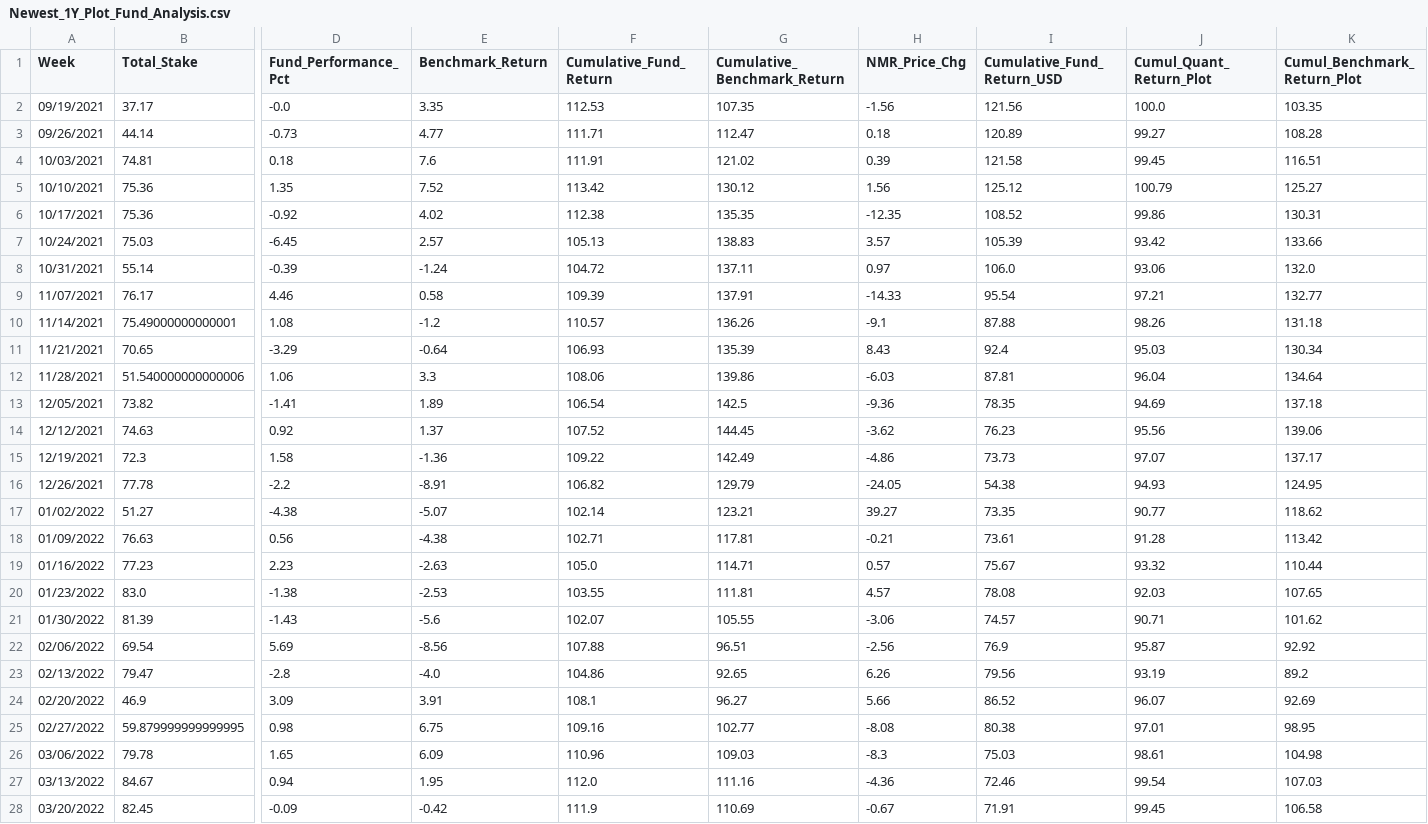
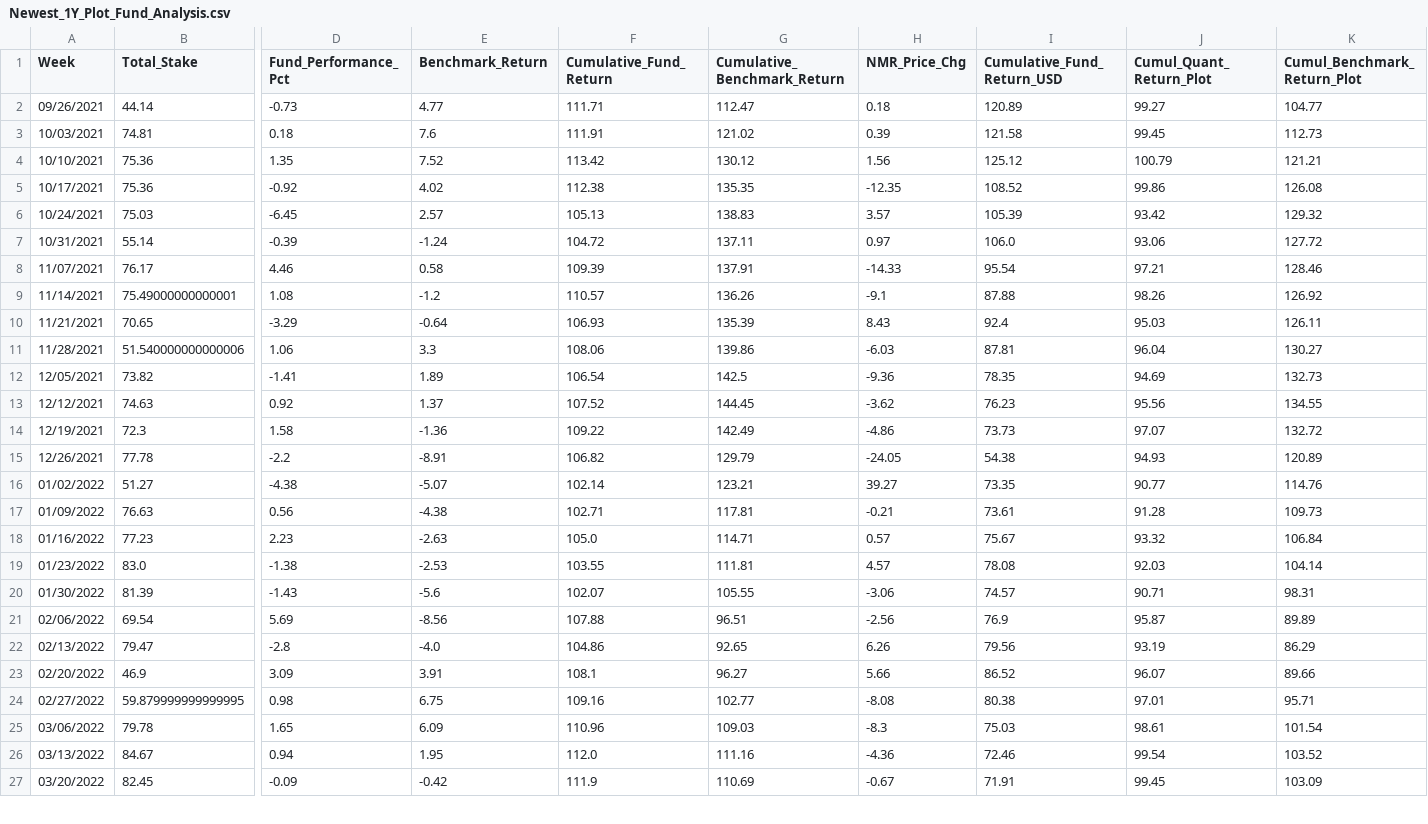
Before and after one commit to ptlorenz/hyphy-capital.com, a CSV file: Newest_1Y_Plot_Fund_Analysis.csv, drawn as a sheet; only a part is shown, gaps mark what is left out; removed rows and columns are numbered as before the commit, all else as after; rows hold the shown columns only; the diff covers the shown part only; the diff names each change by its address in the sheet, - before the commit and + after, or states it on an @@ line.

Commit message:
Numerai Round 334 Update

```diff
--- a/Newest_1Y_Plot_Fund_Analysis.csv
+++ b/Newest_1Y_Plot_Fund_Analysis.csv
-row 2: 09/19/2021 | 37.17 | -0.0 | 3.35 | 112.53 | 107.35 | -1.56 | 121.56 | 100.0 | 103.35
-K2 (Cumul_Benchmark_Return_Plot): 108.28
+K2 (Cumul_Benchmark_Return_Plot): 104.77
-K3 (Cumul_Benchmark_Return_Plot): 116.51
+K3 (Cumul_Benchmark_Return_Plot): 112.73
-K4 (Cumul_Benchmark_Return_Plot): 125.27
+K4 (Cumul_Benchmark_Return_Plot): 121.21
-K5 (Cumul_Benchmark_Return_Plot): 130.31
+K5 (Cumul_Benchmark_Return_Plot): 126.08
-K6 (Cumul_Benchmark_Return_Plot): 133.66
+K6 (Cumul_Benchmark_Return_Plot): 129.32
-K7 (Cumul_Benchmark_Return_Plot): 132.0
+K7 (Cumul_Benchmark_Return_Plot): 127.72
-K8 (Cumul_Benchmark_Return_Plot): 132.77
+K8 (Cumul_Benchmark_Return_Plot): 128.46
-K9 (Cumul_Benchmark_Return_Plot): 131.18
+K9 (Cumul_Benchmark_Return_Plot): 126.92
-K10 (Cumul_Benchmark_Return_Plot): 130.34
+K10 (Cumul_Benchmark_Return_Plot): 126.11
-K11 (Cumul_Benchmark_Return_Plot): 134.64
+K11 (Cumul_Benchmark_Return_Plot): 130.27
-K12 (Cumul_Benchmark_Return_Plot): 137.18
+K12 (Cumul_Benchmark_Return_Plot): 132.73
-K13 (Cumul_Benchmark_Return_Plot): 139.06
+K13 (Cumul_Benchmark_Return_Plot): 134.55
-K14 (Cumul_Benchmark_Return_Plot): 137.17
+K14 (Cumul_Benchmark_Return_Plot): 132.72
-K15 (Cumul_Benchmark_Return_Plot): 124.95
+K15 (Cumul_Benchmark_Return_Plot): 120.89
-K16 (Cumul_Benchmark_Return_Plot): 118.62
+K16 (Cumul_Benchmark_Return_Plot): 114.76
-K17 (Cumul_Benchmark_Return_Plot): 113.42
+K17 (Cumul_Benchmark_Return_Plot): 109.73
-K18 (Cumul_Benchmark_Return_Plot): 110.44
+K18 (Cumul_Benchmark_Return_Plot): 106.84
-K19 (Cumul_Benchmark_Return_Plot): 107.65
+K19 (Cumul_Benchmark_Return_Plot): 104.14
-K20 (Cumul_Benchmark_Return_Plot): 101.62
+K20 (Cumul_Benchmark_Return_Plot): 98.31
-K21 (Cumul_Benchmark_Return_Plot): 92.92
+K21 (Cumul_Benchmark_Return_Plot): 89.89
-K22 (Cumul_Benchmark_Return_Plot): 89.2
+K22 (Cumul_Benchmark_Return_Plot): 86.29
-K23 (Cumul_Benchmark_Return_Plot): 92.69
+K23 (Cumul_Benchmark_Return_Plot): 89.66
-K24 (Cumul_Benchmark_Return_Plot): 98.95
+K24 (Cumul_Benchmark_Return_Plot): 95.71
-K25 (Cumul_Benchmark_Return_Plot): 104.98
+K25 (Cumul_Benchmark_Return_Plot): 101.54
-K26 (Cumul_Benchmark_Return_Plot): 107.03
+K26 (Cumul_Benchmark_Return_Plot): 103.52
-K27 (Cumul_Benchmark_Return_Plot): 106.58
+K27 (Cumul_Benchmark_Return_Plot): 103.09
```
Also changed, not shown: 1 added row and 35 edited cells elsewhere in this file.
